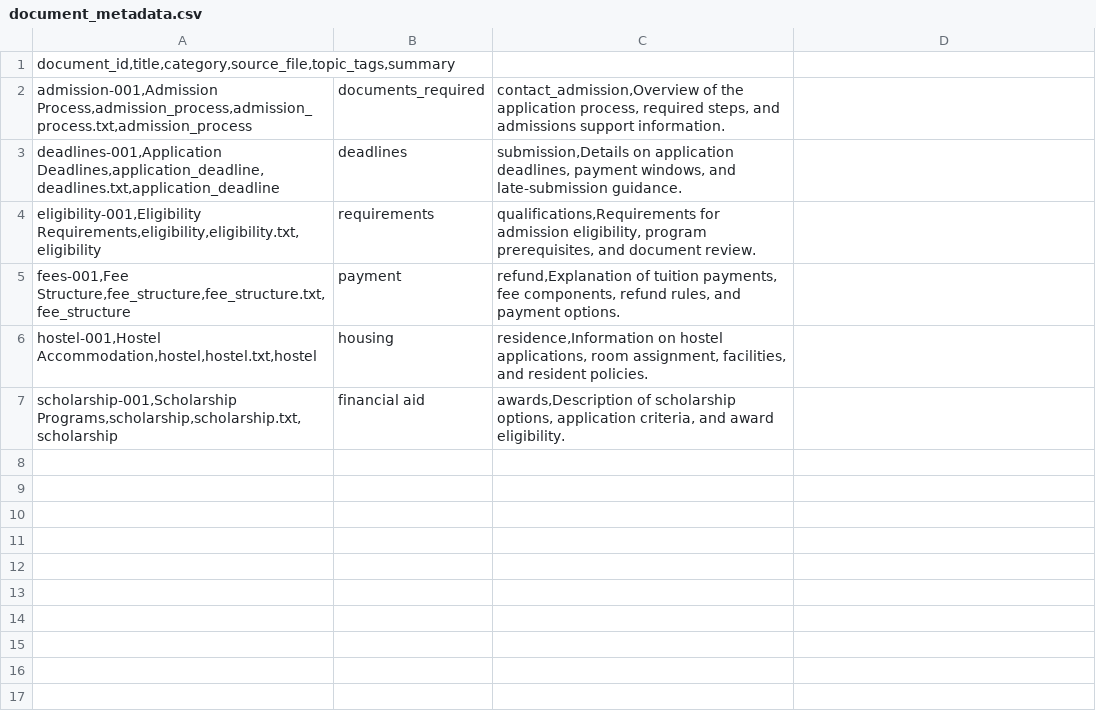
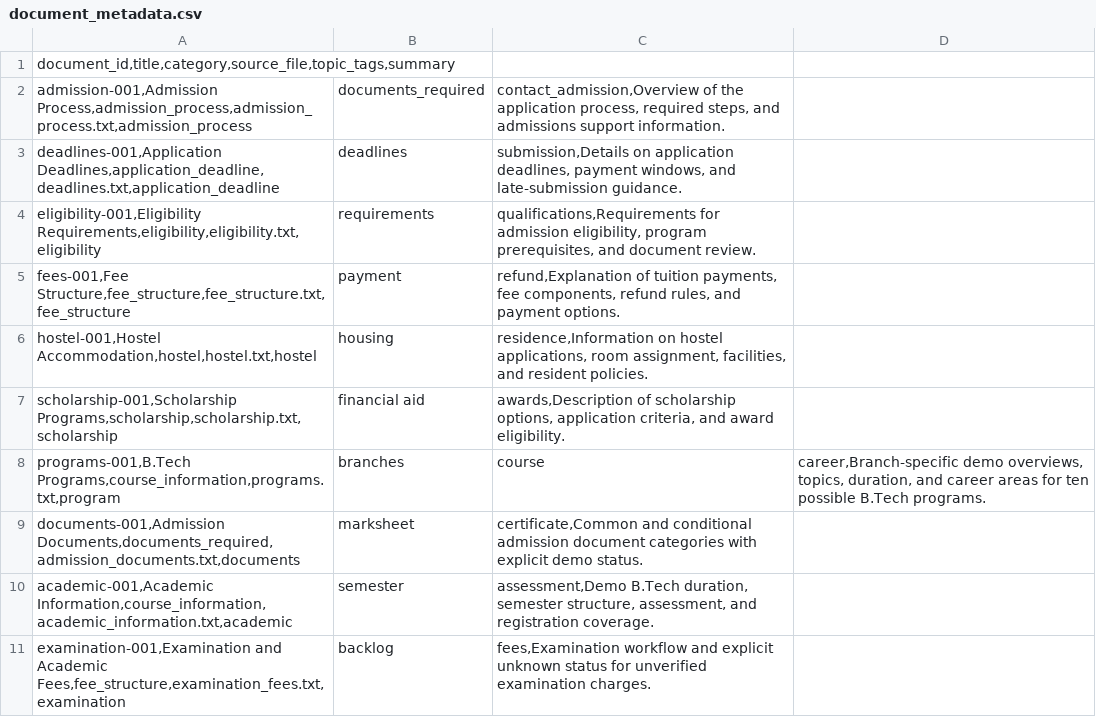
Before and after one commit to lipsitacodes/admissions-helpdesk-analytics, a CSV file: data/document_metadata.csv, drawn as a sheet; the diff names each change by its address in the sheet, - before the commit and + after, or states it on an @@ line.

```diff
--- a/data/document_metadata.csv
+++ b/data/document_metadata.csv
+row 8: programs-001,B.Tech Programs,course_information,programs.txt,program | branches | course | career,Branch-specific demo overviews, topics, duration, and career areas for ten possible B.Tech programs.
+row 9: documents-001,Admission Documents,documents_required,admission_documents.txt,documents | marksheet | certificate,Common and conditional admission document categories with explicit demo status.
+row 10: academic-001,Academic Information,course_information,academic_information.txt,academic | semester | assessment,Demo B.Tech duration, semester structure, assessment, and registration coverage.
+row 11: examination-001,Examination and Academic Fees,fee_structure,examination_fees.txt,examination | backlog | fees,Examination workflow and explicit unknown status for unverified examination charges.
```
Also changed, not shown: 26 other files.
